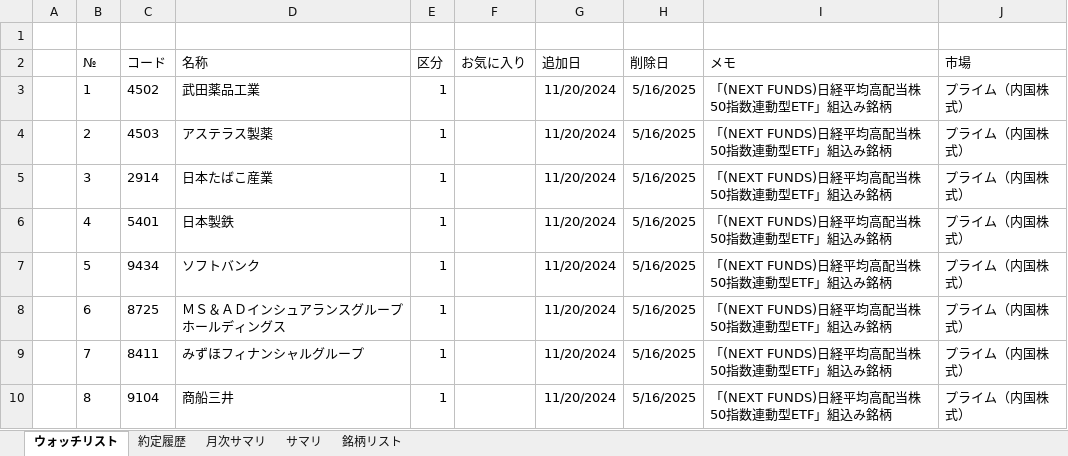
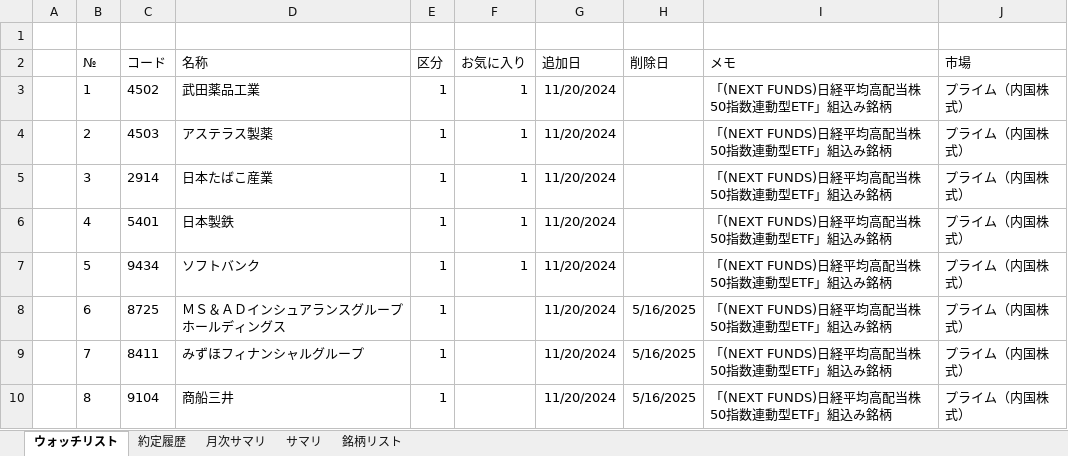
Before and after one commit to sadac23/OptimalTraderDraft, an Excel workbook: ConsoleApp1/Doc/銘柄リスト.xlsx, sheet ウォッチリスト, drawn as a sheet; only a part is shown; values as stored, in another font and other column widths than the file's, no borders; conditional formats not drawn; the diff names each change by its address in the sheet, - before the commit and + after, or states it on an @@ line.

```diff
--- a/ConsoleApp1/Doc/銘柄リスト.xlsx (sheet ウォッチリスト)
+++ b/ConsoleApp1/Doc/銘柄リスト.xlsx (sheet ウォッチリスト)
-F3:F7 (お気に入り): (empty)
+F3:F7 (お気に入り): 1
-H3:H7 (削除日): 5/16/2025
+H3:H7 (削除日): (empty)
```
Also changed, not shown: charts or pictures, 5 other files.
